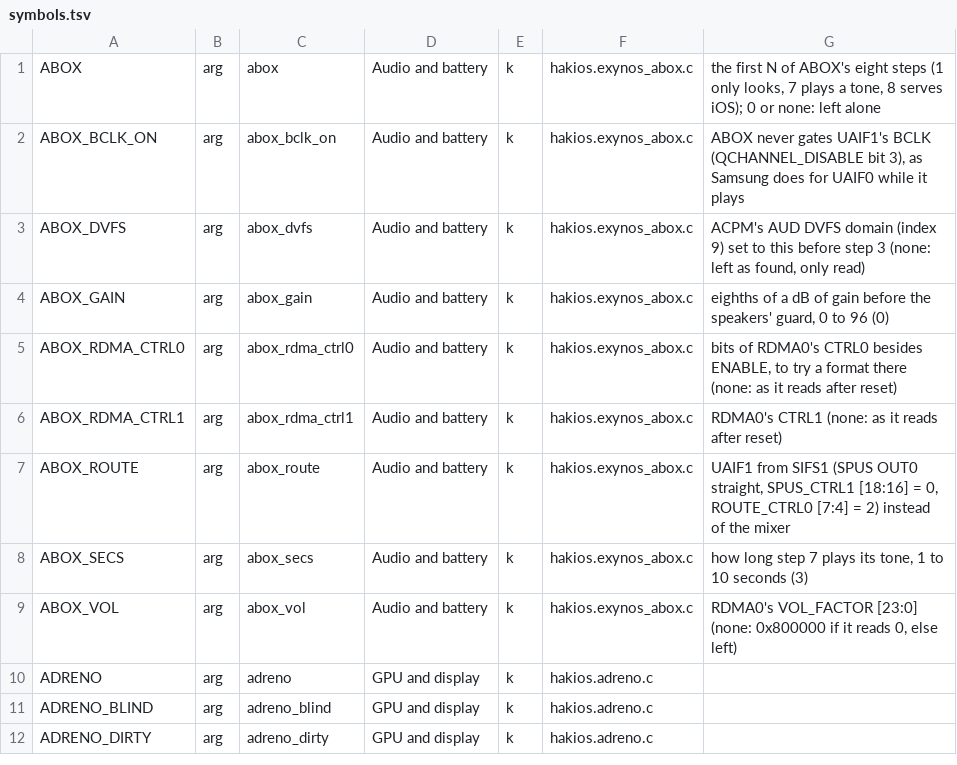
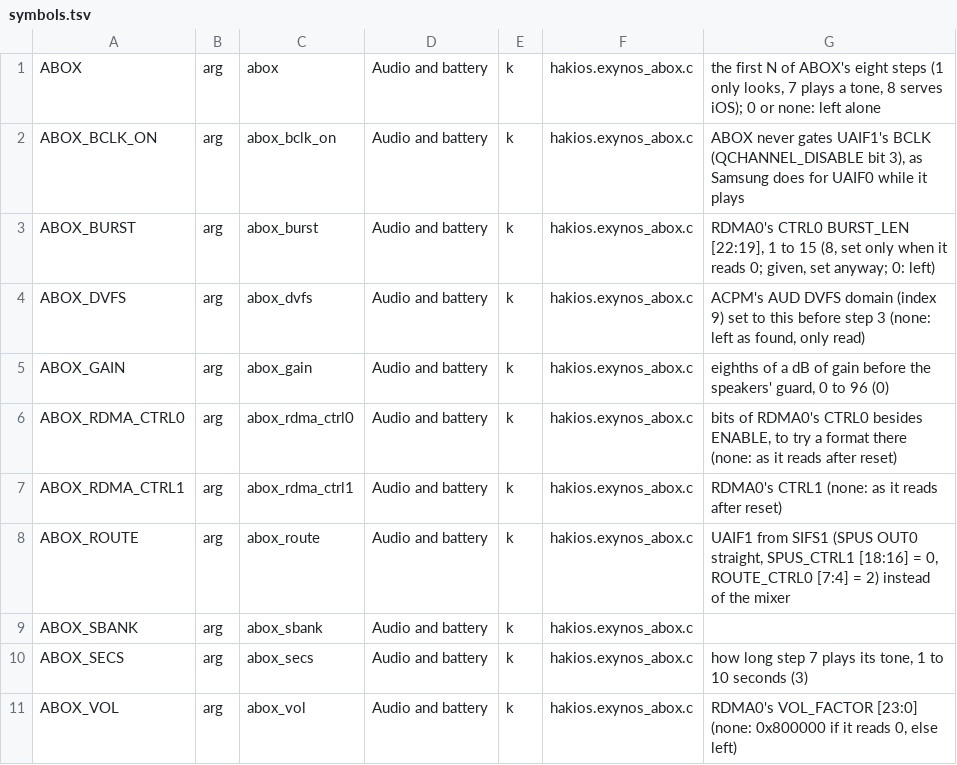
Before and after one commit to Scion-Project/scion-kernel, a TSV file: configs/symbols.tsv, drawn as a sheet; only a part is shown; the shorter side is filled out with more unchanged rows; the diff names each change by its address in the sheet, - before the commit and + after, or states it on an @@ line.

Commit message:
starlte ABOX: an audit against the BSP; RDMA0's sample bank and burst length, the cpu clock, iOS's volume
Cross-checked against the S9 kernel (sound/soc/samsung/abox/abox.c, abox.h,
abox_if.c, abox_rdma.c, cal-if/exynos9810/cmucal-sfr.c, the device tree):
the PMU offsets and abox_pad_retention, abox_cpu_enable's bit 28, the CMU_AUD
PLL/divider/Q-channel offsets and the 48 kHz rates (PLL 1179648040, AUDIF
384000 x 96 x 2 for uaif_max_div 512, BCLK 1.536 MHz), UAIF CTRL0/CTRL1 fields
and the NB_NF/CBS_CFS values (CTRL1 0x0984F000), SPUS_CTRL0 chain fields and
the OUT enum (SIFS1, SIFS0, SIFS2), SIFS1's OUT1_SEL, ROUTE_CTRL0's UAIF SPK
enum, MIXP_FORMAT and abox_get_format, the QCHANNEL enum, the RDMA register
offsets and STATUS fields. All matched; the SIFS counts are indeed capture
only (abox_sifs_hw_params).

What changes:
- Step 6 reads SPUS's sample banks (0x17C50220-0x23C for RDMA0-7, 0x240,
  0x260). They are in the 9810's regmap defaults (reset 0) but neither
  readable nor writeable by its AP, so calliope owns them. Samsung's next
  ABOX driver (Galaxy S10 kernel, abox_soc.h, whose below-2.0.0 branch is
  the 9810's ABOX 0x10100) names SIZE [29:20] and STR [13:4] and has the
  AP set an RDMA's SIZE before each stream (512 bytes for periods over
  10 ms). RDMA0's is now set to 512 bytes when it reads 0 (abox_sbank=).
- RDMA0's CTRL0 BURST_LEN [22:19] (same header; the S10's AP writes 8) is
  set to 8 when it reads 0 (abox_burst=).
- Step 3 asks on the Q-channel of abox's "cpu" clock (GATE_ABOX_DUMMY),
  which abox_enable() turns on before any firmware is loaded.
- Step 8 follows iOS's volume (HAKIOS_AUDIO_SET_VOLUME's below), taken off
  digitally before the guard: on the POCO the amplifiers take it off, and
  the MAX98512 hook has no volume. Before, only the mute was followed.
- The head says what Android's driver does with the firmware off: no
  stream ever runs (abox_download_firmware -EAGAIN, every IPC dropped by
  abox_can_calliope_ipc), so the question stays the phone's to answer.

Checked: the kernel builds with CONFIG_HAKIOS_EXYNOS_ABOX on and off
(starlte_defconfig, make kernel); the volume table on the host (within
0.1 dB to 60 dB down). Not run on the phone. Off by default (abox=N).

```diff
--- a/configs/symbols.tsv
+++ b/configs/symbols.tsv
+row 3: ABOX_BURST | arg | abox_burst | Audio and battery | k | hakios.exynos_abox.c | RDMA0's CTRL0 BURST_LEN [22:19], 1 to 15 (8, set only when it reads 0; given, set anyway; 0: left)
+row 9: ABOX_SBANK | arg | abox_sbank | Audio and battery | k | hakios.exynos_abox.c
```
Also changed, not shown: 4 other files.
